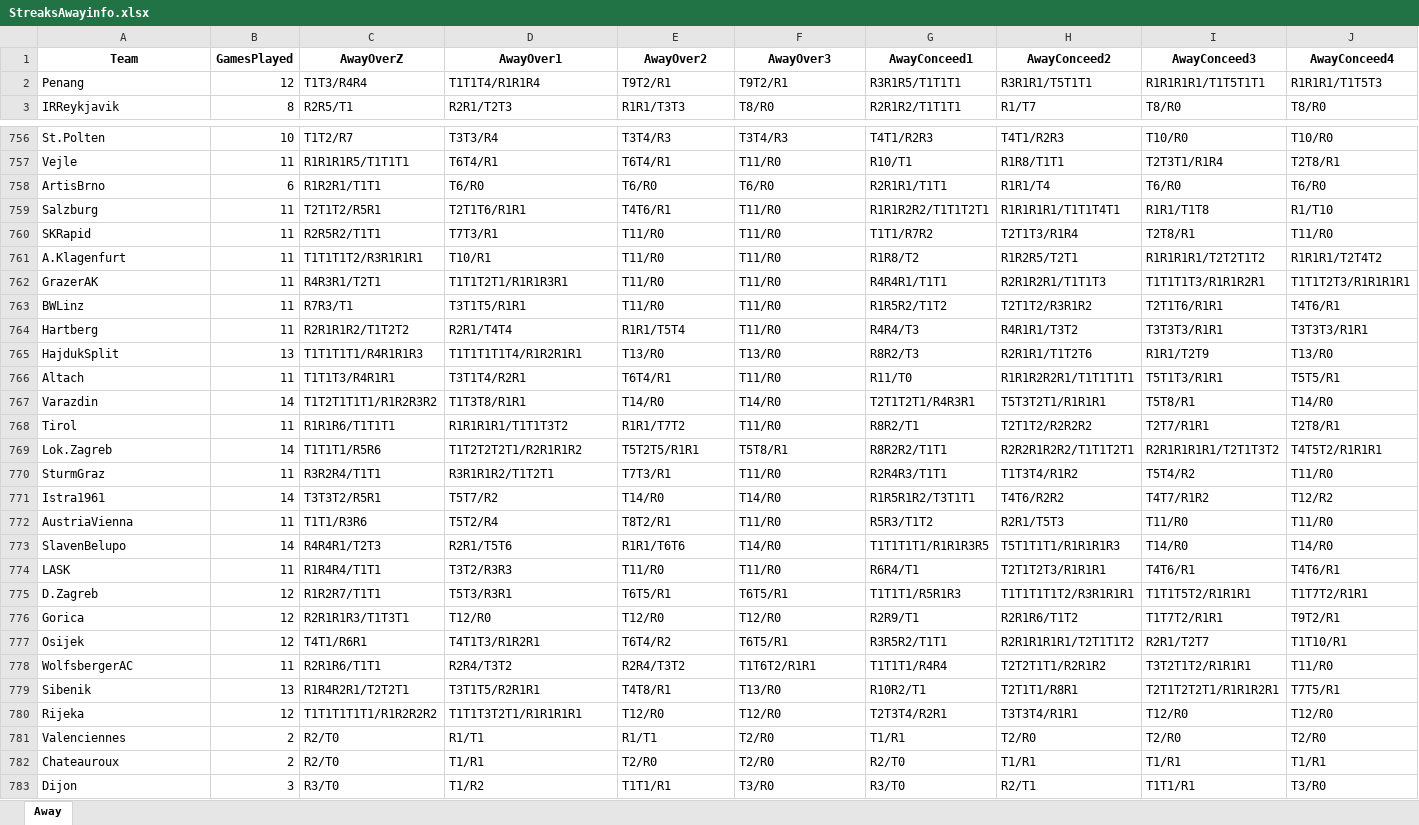
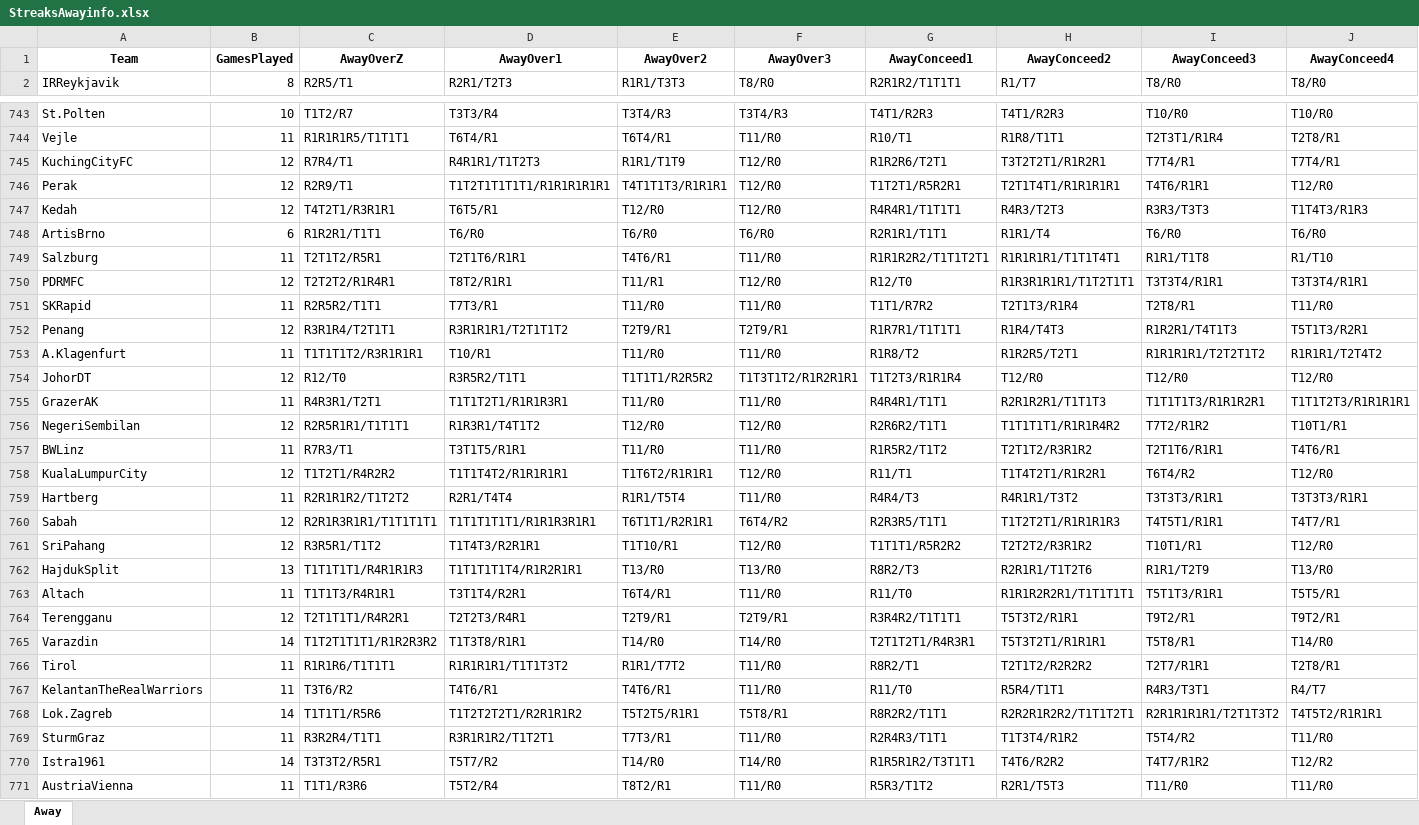
Before and after one commit to Git-Kampion/streaks, an Excel workbook: StreaksAwayinfo.xlsx, sheet Away, drawn as a sheet; only a part is shown, gaps mark what is left out; the shorter side is filled out with more unchanged rows; values as stored, in another font and other column widths than the file's, no borders; removed rows and columns are numbered as before the commit, all else as after; rows hold the shown columns only; the diff covers the shown part only; the diff names each change by its address in the sheet, - before the commit and + after, or states it on an @@ line.

```diff
--- a/StreaksAwayinfo.xlsx (sheet Away)
+++ b/StreaksAwayinfo.xlsx (sheet Away)
-row 2: Penang | 12 | T1T3/R4R4 | T1T1T4/R1R1R4 | T9T2/R1 | T9T2/R1 | R3R1R5/T1T1T1 | R3R1R1/T5T1T1 | R1R1R1R1/T1T5T1T1 | R1R1R1/T1T5T3
+row 745: KuchingCityFC | 12 | R7R4/T1 | R4R1R1/T1T2T3 | R1R1/T1T9 | T12/R0 | R1R2R6/T2T1 | T3T2T2T1/R1R2R1 | T7T4/R1 | T7T4/R1
+row 746: Perak | 12 | R2R9/T1 | T1T2T1T1T1T1/R1R1R1R1R1 | T4T1T1T3/R1R1R1 | T12/R0 | T1T2T1/R5R2R1 | T2T1T4T1/R1R1R1R1 | T4T6/R1R1 | T12/R0
+row 747: Kedah | 12 | T4T2T1/R3R1R1 | T6T5/R1 | T12/R0 | T12/R0 | R4R4R1/T1T1T1 | R4R3/T2T3 | R3R3/T3T3 | T1T4T3/R1R3
+row 750: PDRMFC | 12 | T2T2T2/R1R4R1 | T8T2/R1R1 | T11/R1 | T12/R0 | R12/T0 | R1R3R1R1R1/T1T2T1T1 | T3T3T4/R1R1 | T3T3T4/R1R1
+row 752: Penang | 12 | R3R1R4/T2T1T1 | R3R1R1R1/T2T1T1T2 | T2T9/R1 | T2T9/R1 | R1R7R1/T1T1T1 | R1R4/T4T3 | R1R2R1/T4T1T3 | T5T1T3/R2R1
+row 754: JohorDT | 12 | R12/T0 | R3R5R2/T1T1 | T1T1T1/R2R5R2 | T1T3T1T2/R1R2R1R1 | T1T2T3/R1R1R4 | T12/R0 | T12/R0 | T12/R0
+row 756: NegeriSembilan | 12 | R2R5R1R1/T1T1T1 | R1R3R1/T4T1T2 | T12/R0 | T12/R0 | R2R6R2/T1T1 | T1T1T1T1/R1R1R4R2 | T7T2/R1R2 | T10T1/R1
+row 758: KualaLumpurCity | 12 | T1T2T1/R4R2R2 | T1T1T4T2/R1R1R1R1 | T1T6T2/R1R1R1 | T12/R0 | R11/T1 | T1T4T2T1/R1R2R1 | T6T4/R2 | T12/R0
+row 760: Sabah | 12 | R2R1R3R1R1/T1T1T1T1 | T1T1T1T1T1/R1R1R3R1R1 | T6T1T1/R2R1R1 | T6T4/R2 | R2R3R5/T1T1 | T1T2T2T1/R1R1R1R3 | T4T5T1/R1R1 | T4T7/R1
+row 761: SriPahang | 12 | R3R5R1/T1T2 | T1T4T3/R2R1R1 | T1T10/R1 | T12/R0 | T1T1T1/R5R2R2 | T2T2T2/R3R1R2 | T10T1/R1 | T12/R0
+row 764: Terengganu | 12 | T2T1T1T1/R4R2R1 | T2T2T3/R4R1 | T2T9/R1 | T2T9/R1 | R3R4R2/T1T1T1 | T5T3T2/R1R1 | T9T2/R1 | T9T2/R1
+row 767: KelantanTheRealWarriors | 11 | T3T6/R2 | T4T6/R1 | T4T6/R1 | T11/R0 | R11/T0 | R5R4/T1T1 | R4R3/T3T1 | R4/T7
```
Also changed, not shown: 1 added row and 12 removed rows elsewhere in this sheet, StreaksAwayinfo2.xlsx, Streakshominfo2.xlsx, 10 other files.
